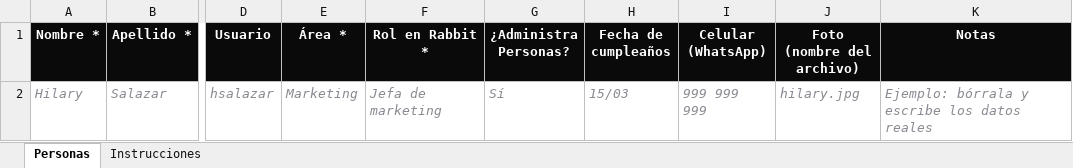
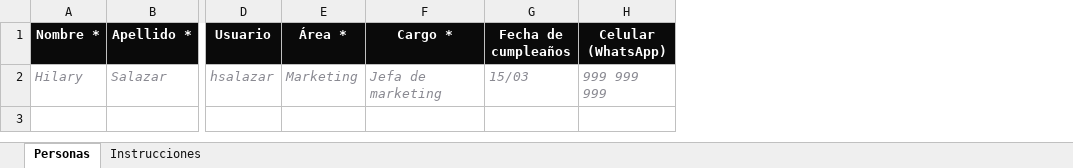
Before and after one commit to ChatIP2026/Marketstein, an Excel workbook: borradores/rabbit-personas.xlsx, sheet Personas, drawn as a sheet; only a part is shown, gaps mark what is left out; values as stored, in another font and other column widths than the file's, no borders; the diff names each change by its address in the sheet, - before the commit and + after, or states it on an @@ line.

```diff
--- a/borradores/rabbit-personas.xlsx (sheet Personas)
+++ b/borradores/rabbit-personas.xlsx (sheet Personas)
-column G (¿Administra Personas?), row 2: Sí
-column J (Foto (nombre del archivo)), row 2: hilary.jpg
-column K (Notas), row 2: Ejemplo: bórrala y escribe los datos reales
-F1: Rol en Rabbit *
+F1: Cargo *
```
Also changed, not shown: sheet Instrucciones.
